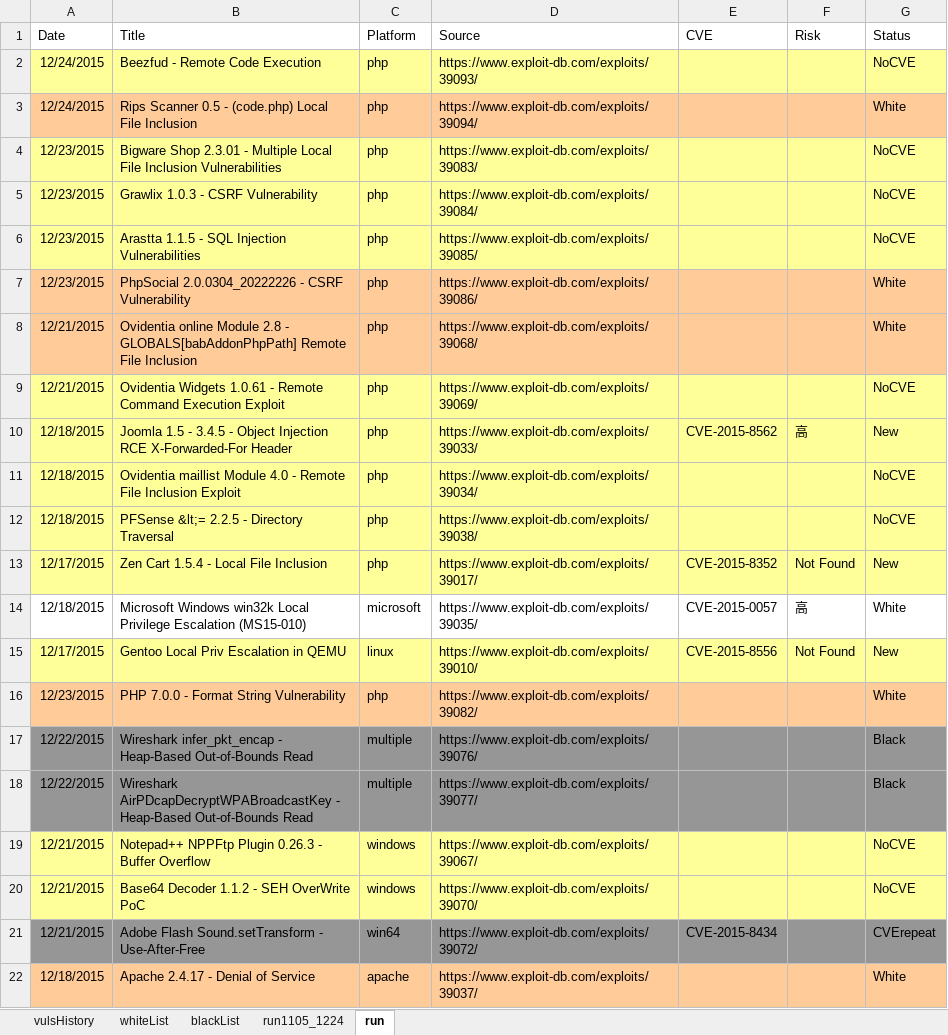
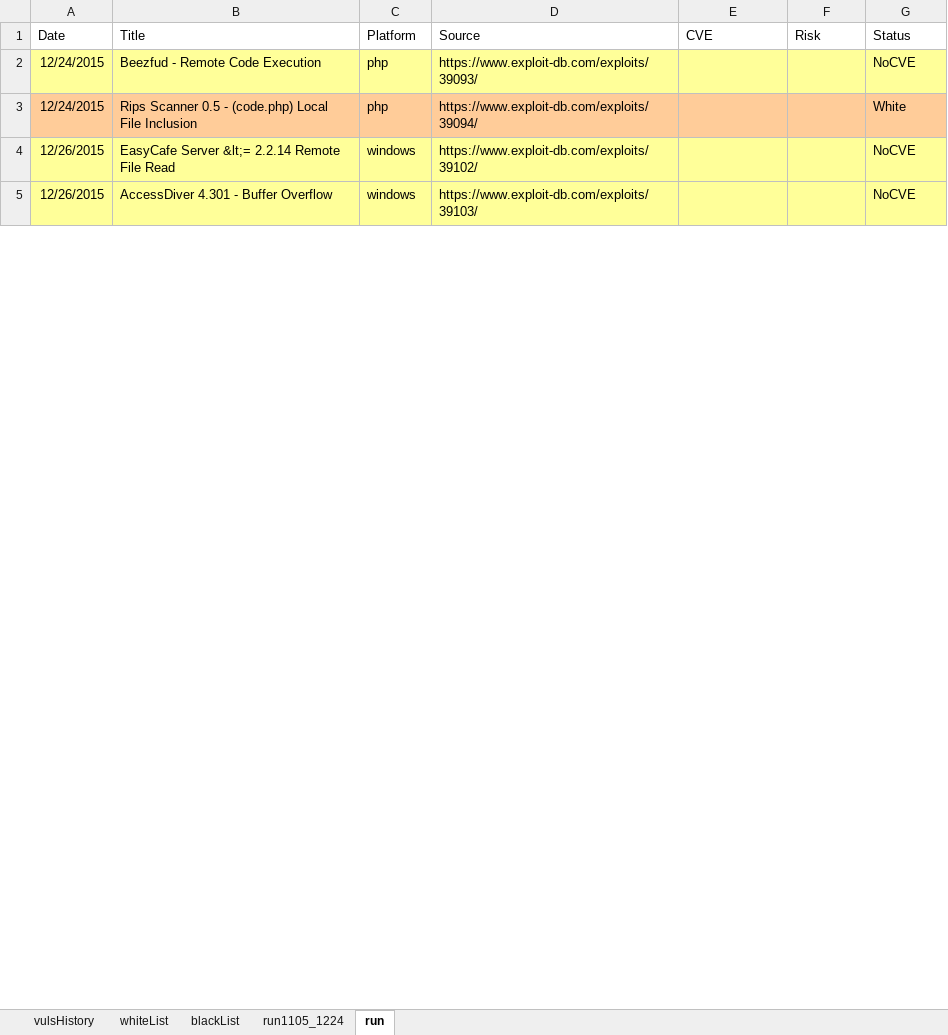
Before and after one commit to jason3e7/vulsList, an Excel workbook: vulsList.xlsx, sheet run, drawn as a sheet; only a part is shown; values as stored, in another font and other column widths than the file's, no borders; removed rows and columns are numbered as before the commit, all else as after; the diff covers the shown part only; the diff names each change by its address in the sheet, - before the commit and + after, or states it on an @@ line.

Commit message:
Fix date

```diff
--- a/vulsList.xlsx (sheet run)
+++ b/vulsList.xlsx (sheet run)
-row 4: 12/23/2015 | Bigware Shop 2.3.01 - Multiple Local File Inclusion Vulnerabilities | php | https://www.exploit-db.com/exploits/39083/ |  |  | NoCVE
-row 5: 12/23/2015 | Grawlix 1.0.3 - CSRF Vulnerability | php | https://www.exploit-db.com/exploits/39084/ |  |  | NoCVE
-row 6: 12/23/2015 | Arastta 1.1.5 - SQL Injection Vulnerabilities | php | https://www.exploit-db.com/exploits/39085/ |  |  | NoCVE
-row 7: 12/23/2015 | PhpSocial 2.0.0304_20222226 - CSRF Vulnerability | php | https://www.exploit-db.com/exploits/39086/ |  |  | White
-row 8: 12/21/2015 | Ovidentia online Module 2.8 - GLOBALS[babAddonPhpPath] Remote File Inclusion | php | https://www.exploit-db.com/exploits/39068/ |  |  | White
-row 9: 12/21/2015 | Ovidentia Widgets 1.0.61 - Remote Command Execution Exploit | php | https://www.exploit-db.com/exploits/39069/ |  |  | NoCVE
-row 10: 12/18/2015 | Joomla 1.5 - 3.4.5 - Object Injection RCE X-Forwarded-For Header | php | https://www.exploit-db.com/exploits/39033/ | CVE-2015-8562 | 高 | New
-row 11: 12/18/2015 | Ovidentia maillist Module 4.0 - Remote File Inclusion Exploit | php | https://www.exploit-db.com/exploits/39034/ |  |  | NoCVE
-row 12: 12/18/2015 | PFSense &lt;= 2.2.5 - Directory Traversal | php | https://www.exploit-db.com/exploits/39038/ |  |  | NoCVE
-row 13: 12/17/2015 | Zen Cart 1.5.4 - Local File Inclusion | php | https://www.exploit-db.com/exploits/39017/ | CVE-2015-8352 | Not Found | New
-row 14: 12/18/2015 | Microsoft Windows win32k Local Privilege Escalation (MS15-010) | microsoft | https://www.exploit-db.com/exploits/39035/ | CVE-2015-0057 | 高 | White
-row 15: 12/17/2015 | Gentoo Local Priv Escalation in QEMU | linux | https://www.exploit-db.com/exploits/39010/ | CVE-2015-8556 | Not Found | New
-row 16: 12/23/2015 | PHP 7.0.0 - Format String Vulnerability | php | https://www.exploit-db.com/exploits/39082/ |  |  | White
-row 17: 12/22/2015 | Wireshark infer_pkt_encap - Heap-Based Out-of-Bounds Read | multiple | https://www.exploit-db.com/exploits/39076/ |  |  | Black
-row 18: 12/22/2015 | Wireshark AirPDcapDecryptWPABroadcastKey - Heap-Based Out-of-Bounds Read | multiple | https://www.exploit-db.com/exploits/39077/ |  |  | Black
-A4:A5 (Date): 12/21/2015
+A4:A5 (Date): 12/26/2015
-B4 (Title): Notepad++ NPPFtp Plugin 0.26.3 - Buffer Overflow
+B4 (Title): EasyCafe Server &lt;= 2.2.14 Remote File Read
-D4 (Source): https://www.exploit-db.com/exploits/39067/
+D4 (Source): https://www.exploit-db.com/exploits/39102/
-B5 (Title): Base64 Decoder 1.1.2 - SEH OverWrite PoC
+B5 (Title): AccessDiver 4.301 - Buffer Overflow
-D5 (Source): https://www.exploit-db.com/exploits/39070/
+D5 (Source): https://www.exploit-db.com/exploits/39103/
-row 21: 12/21/2015 | Adobe Flash Sound.setTransform - Use-After-Free | win64 | https://www.exploit-db.com/exploits/39072/ | CVE-2015-8434 |  | CVErepeat
-row 22: 12/18/2015 | Apache 2.4.17 - Denial of Service | apache | https://www.exploit-db.com/exploits/39037/ |  |  | White
```
Also changed, not shown: 30 added rows, 58 removed rows, 15 edited cells and cell formats elsewhere in this sheet, sheet run1105_1224, 1 other file.
